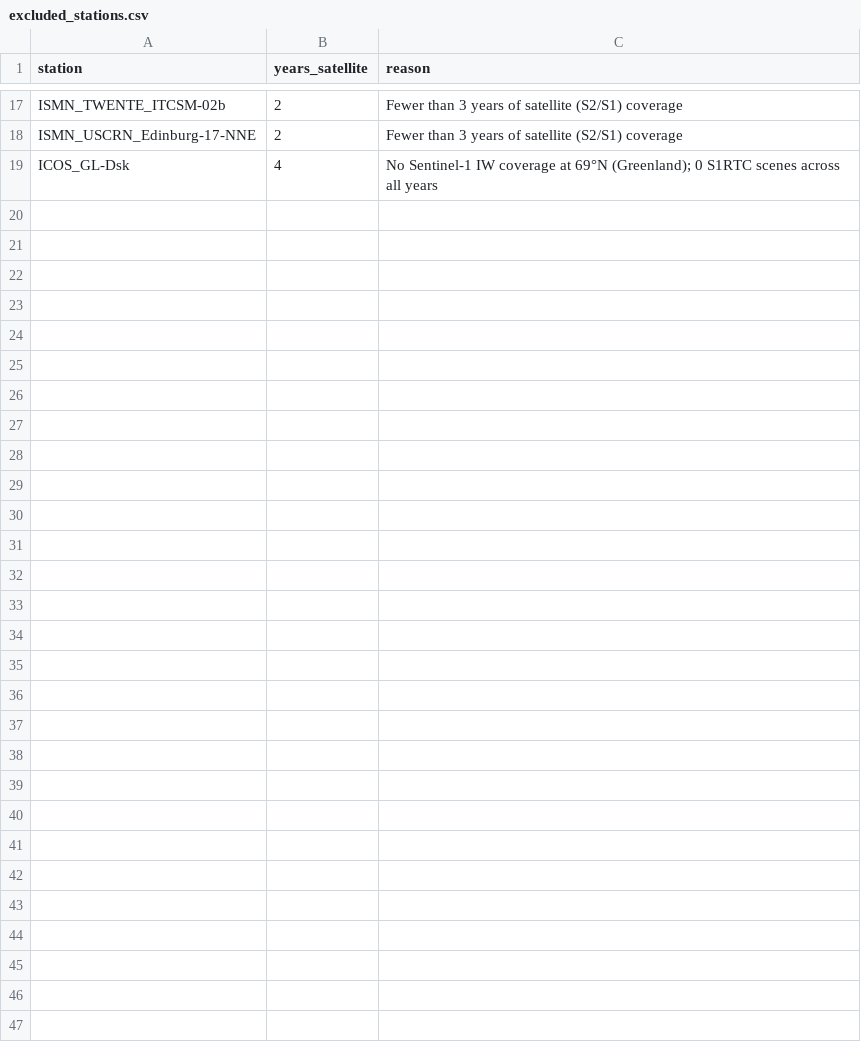
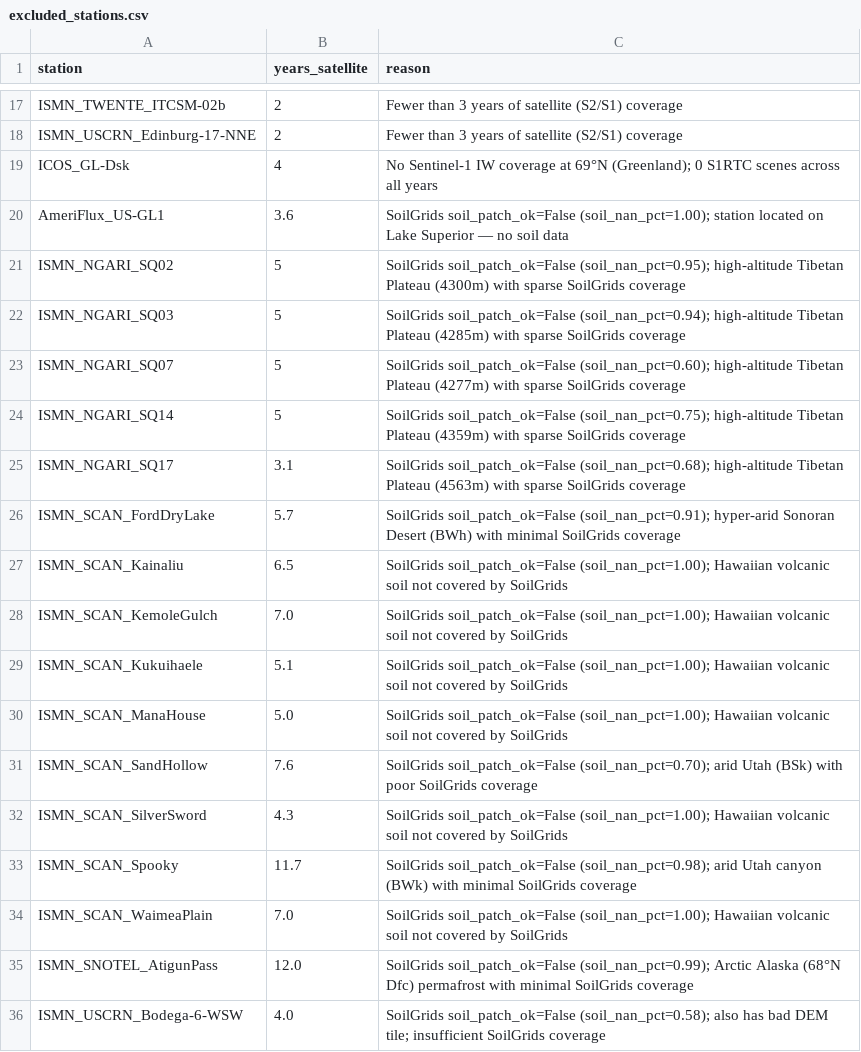
Before and after one commit to prajzwal08/soilMoisture, a CSV file: csvs/excluded_stations.csv, drawn as a sheet; only a part is shown, gaps mark what is left out.

Commit message:
Exclude 17 soil-failing stations; fix DEM nodata + tokenize array
- excluded_stations.csv: add 17 stations with soil_patch_ok=False (Hawaiian
  volcanic, Tibetan Plateau, Arctic Alaska, Lake Superior, arid Utah/Sonoran)
- station_splits.csv: remove same 17 → 993 active stations
- final_qa_check.py: fix DEM _nodata_mask to use isnan-only (elevation 0 is
  valid at coastal stations; removing incorrect | (arr == 0) check)
- slurm/tokenize.sh: fix array 0-100 → 0-99 (993 stations need 100 tasks,
  task 100 was wasteful covering non-existent indices 1000-1009)
- slurm/final_qa.sh: add QA SLURM script
- text/final_qa_report.txt: update to 993/993 all-pass result

Author: Prajwal Khanal

```diff
--- a/csvs/excluded_stations.csv
+++ b/csvs/excluded_stations.csv
@@ -19 +19,18 @@ ISMN_USCRN_Edinburg-17-NNE,2,Fewer than 3 years of satellite (S2/S1) coverage
 ICOS_GL-Dsk,4,No Sentinel-1 IW coverage at 69°N (Greenland); 0 S1RTC scenes across all years
+AmeriFlux_US-GL1,3.6,SoilGrids soil_patch_ok=False (soil_nan_pct=1.00); station located on Lake Superior — no soil data
+ISMN_NGARI_SQ02,5,SoilGrids soil_patch_ok=False (soil_nan_pct=0.95); high-altitude Tibetan Plateau (4300m) with sparse SoilGrids coverage
+ISMN_NGARI_SQ03,5,SoilGrids soil_patch_ok=False (soil_nan_pct=0.94); high-altitude Tibetan Plateau (4285m) with sparse SoilGrids coverage
+ISMN_NGARI_SQ07,5,SoilGrids soil_patch_ok=False (soil_nan_pct=0.60); high-altitude Tibetan Plateau (4277m) with sparse SoilGrids coverage
+ISMN_NGARI_SQ14,5,SoilGrids soil_patch_ok=False (soil_nan_pct=0.75); high-altitude Tibetan Plateau (4359m) with sparse SoilGrids coverage
+ISMN_NGARI_SQ17,3.1,SoilGrids soil_patch_ok=False (soil_nan_pct=0.68); high-altitude Tibetan Plateau (4563m) with sparse SoilGrids coverage
+ISMN_SCAN_FordDryLake,5.7,SoilGrids soil_patch_ok=False (soil_nan_pct=0.91); hyper-arid Sonoran Desert (BWh) with minimal SoilGrids coverage
+ISMN_SCAN_Kainaliu,6.5,SoilGrids soil_patch_ok=False (soil_nan_pct=1.00); Hawaiian volcanic soil not covered by SoilGrids
+ISMN_SCAN_KemoleGulch,7.0,SoilGrids soil_patch_ok=False (soil_nan_pct=1.00); Hawaiian volcanic soil not covered by SoilGrids
+ISMN_SCAN_Kukuihaele,5.1,SoilGrids soil_patch_ok=False (soil_nan_pct=1.00); Hawaiian volcanic soil not covered by SoilGrids
+ISMN_SCAN_ManaHouse,5.0,SoilGrids soil_patch_ok=False (soil_nan_pct=1.00); Hawaiian volcanic soil not covered by SoilGrids
+ISMN_SCAN_SandHollow,7.6,SoilGrids soil_patch_ok=False (soil_nan_pct=0.70); arid Utah (BSk) with poor SoilGrids coverage
+ISMN_SCAN_SilverSword,4.3,SoilGrids soil_patch_ok=False (soil_nan_pct=1.00); Hawaiian volcanic soil not covered by SoilGrids
+ISMN_SCAN_Spooky,11.7,SoilGrids soil_patch_ok=False (soil_nan_pct=0.98); arid Utah canyon (BWk) with minimal SoilGrids coverage
+ISMN_SCAN_WaimeaPlain,7.0,SoilGrids soil_patch_ok=False (soil_nan_pct=1.00); Hawaiian volcanic soil not covered by SoilGrids
+ISMN_SNOTEL_AtigunPass,12.0,SoilGrids soil_patch_ok=False (soil_nan_pct=0.99); Arctic Alaska (68°N Dfc) permafrost with minimal SoilGrids coverage
+ISMN_USCRN_Bodega-6-WSW,4.0,SoilGrids soil_patch_ok=False (soil_nan_pct=0.58); also has bad DEM tile; insufficient SoilGrids coverage
```
Also changed, not shown: csvs/station_splits.csv, 4 other files.
